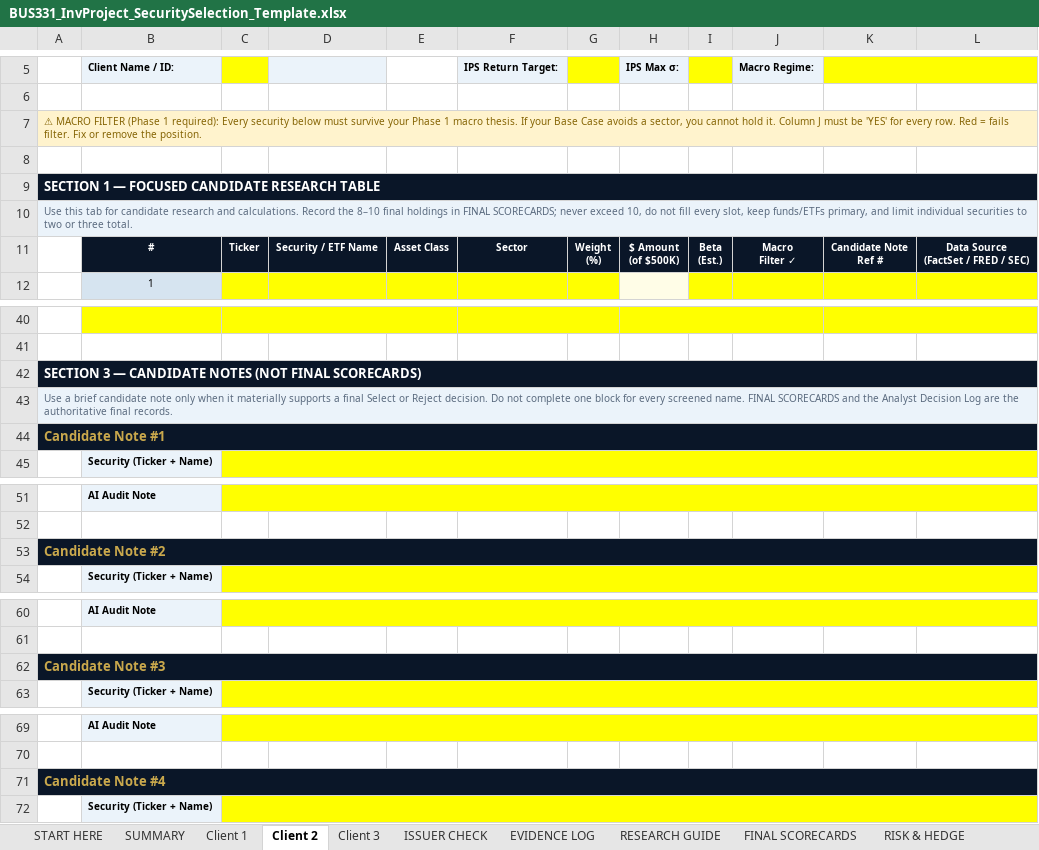
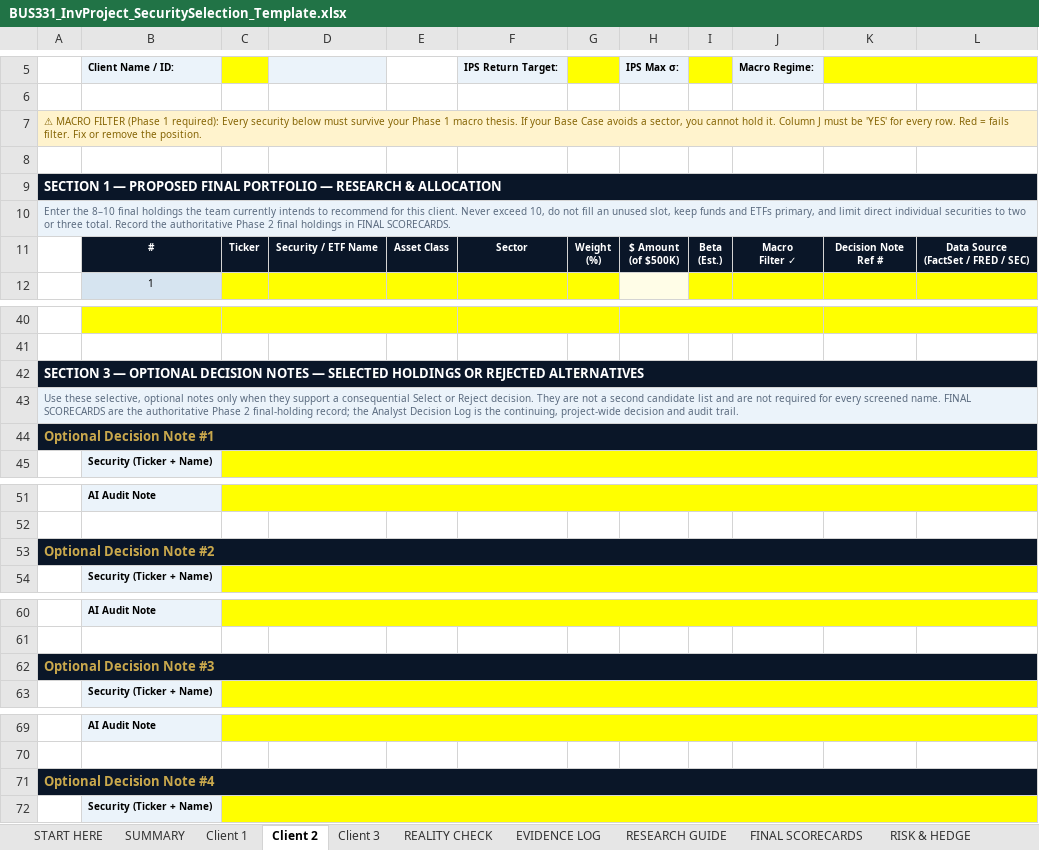
Before and after one commit to bevitts-design/BUS331-Investment-Project-Specific, an Excel workbook: files/BUS331_InvProject_SecuritySelection_Template.xlsx, sheet Client 2, drawn as a sheet; only a part is shown, gaps mark what is left out; values as stored, in another font and other column widths than the file's, no borders; conditional formats not drawn; ↵ is a line break in a cell; the diff covers the shown part only; the diff names each change by its address in the sheet, - before the commit and + after, or states it on an @@ line.

Commit message:
Clarify security selection and Decision Log guidance

```diff
--- a/files/BUS331_InvProject_SecuritySelection_Template.xlsx (sheet Client 2)
+++ b/files/BUS331_InvProject_SecuritySelection_Template.xlsx (sheet Client 2)
-sheet tab: ISSUER CHECK
+sheet tab: REALITY CHECK
-A9: …1 — FOCUSED CANDIDATE RESEARCH TABLE
+A9: …1 — PROPOSED FINAL PORTFOLIO — RESEARCH & ALLOCATION
-A10: Use this tab for candidate research and calculations. Record the 8–10 final holdings in FINAL SCORECARDS; never exceed 10, do not fill every slot, keep funds/ETFs primary, and limit individual securities to two or three total.
+A10: Enter the 8–10 final holdings the team currently intends to recommend for this client. Never exceed 10, do not fill an unused slot, keep funds and ETFs primary, and limit direct individual securities to two or three total. Record the authoritative Phase 2 final holdings in FINAL SCORECARDS.
-K11: Candidate Note ↵ Ref #
+K11: Decision Note ↵ Ref #
-A42: …3 — CANDIDATE NOTES (NOT FINAL SCORECARDS)
+A42: …3 — OPTIONAL DECISION NOTES — SELECTED HOLDINGS OR REJECTED ALTERNATIVES
-A43: Use a brief candidate note only when it materially supports a final Select or Reject decision. Do not complete one block for every screened name. FINAL SCORECARDS and the Analyst Decision Log are the authoritative final records.
+A43: Use these selective, optional notes only when they support a consequential Select or Reject decision. They are not a second candidate list and are not required for every screened name. FINAL SCORECARDS are the authoritative Phase 2 final-holding record; the Analyst Decision Log is the continuing, project-wide decision and audit trail.
-A44: Candidate Note #1
+A44: Optional Decision Note #1
-A53: Candidate Note #2
+A53: Optional Decision Note #2
-A62: Candidate Note #3
+A62: Optional Decision Note #3
-A71: Candidate Note #4
+A71: Optional Decision Note #4
```
Also changed, not shown: 2 edited cells elsewhere in this sheet, sheet Client 3, sheet Client 1, sheet START HERE, sheet RESEARCH GUIDE, 19 other files.
